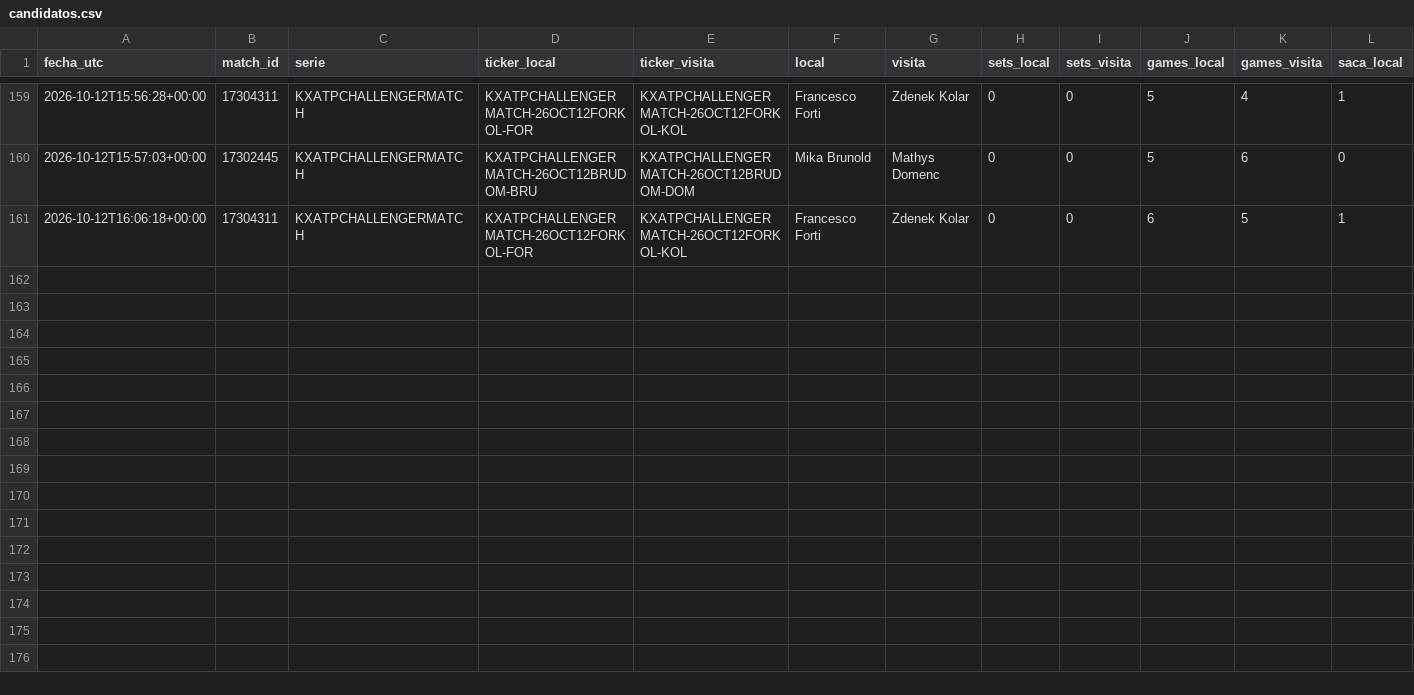
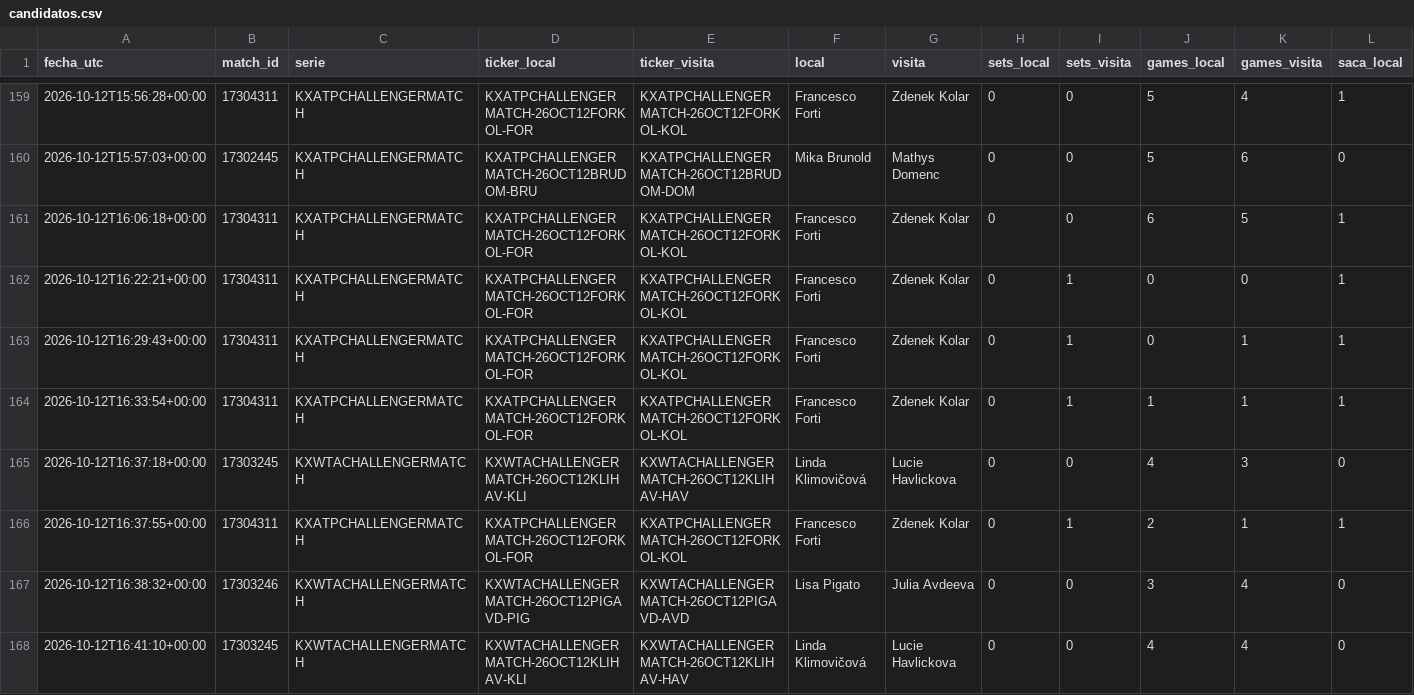
Before and after one commit to dineroforever/tenis-alertas, a CSV file: candidatos.csv, drawn as a sheet; only a part is shown, gaps mark what is left out; rows hold the shown columns only; the diff names each change by its address in the sheet, - before the commit and + after, or states it on an @@ line.

```diff
--- a/candidatos.csv
+++ b/candidatos.csv
+row 162: 2026-10-12T16:22:21+00:00 | 17304311 | KXATPCHALLENGERMATCH | KXATPCHALLENGERMATCH-26OCT12FORKOL-FOR | KXATPCHALLENGERMATCH-26OCT12FORKOL-KOL | Francesco Forti | Zdenek Kolar | 0 | 1 | 0 | 0 | 1
+row 163: 2026-10-12T16:29:43+00:00 | 17304311 | KXATPCHALLENGERMATCH | KXATPCHALLENGERMATCH-26OCT12FORKOL-FOR | KXATPCHALLENGERMATCH-26OCT12FORKOL-KOL | Francesco Forti | Zdenek Kolar | 0 | 1 | 0 | 1 | 1
+row 164: 2026-10-12T16:33:54+00:00 | 17304311 | KXATPCHALLENGERMATCH | KXATPCHALLENGERMATCH-26OCT12FORKOL-FOR | KXATPCHALLENGERMATCH-26OCT12FORKOL-KOL | Francesco Forti | Zdenek Kolar | 0 | 1 | 1 | 1 | 1
+row 165: 2026-10-12T16:37:18+00:00 | 17303245 | KXWTACHALLENGERMATCH | KXWTACHALLENGERMATCH-26OCT12KLIHAV-KLI | KXWTACHALLENGERMATCH-26OCT12KLIHAV-HAV | Linda Klimovičová | Lucie Havlickova | 0 | 0 | 4 | 3 | 0
+row 166: 2026-10-12T16:37:55+00:00 | 17304311 | KXATPCHALLENGERMATCH | KXATPCHALLENGERMATCH-26OCT12FORKOL-FOR | KXATPCHALLENGERMATCH-26OCT12FORKOL-KOL | Francesco Forti | Zdenek Kolar | 0 | 1 | 2 | 1 | 1
+row 167: 2026-10-12T16:38:32+00:00 | 17303246 | KXWTACHALLENGERMATCH | KXWTACHALLENGERMATCH-26OCT12PIGAVD-PIG | KXWTACHALLENGERMATCH-26OCT12PIGAVD-AVD | Lisa Pigato | Julia Avdeeva | 0 | 0 | 3 | 4 | 0
+row 168: 2026-10-12T16:41:10+00:00 | 17303245 | KXWTACHALLENGERMATCH | KXWTACHALLENGERMATCH-26OCT12KLIHAV-KLI | KXWTACHALLENGERMATCH-26OCT12KLIHAV-HAV | Linda Klimovičová | Lucie Havlickova | 0 | 0 | 4 | 4 | 0
```
Also changed, not shown: juan_entradas.csv, ks_entradas.csv, 7 other files.
